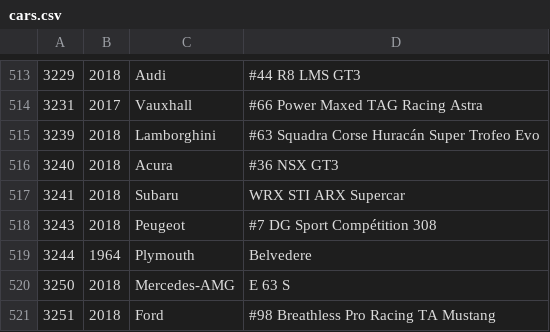
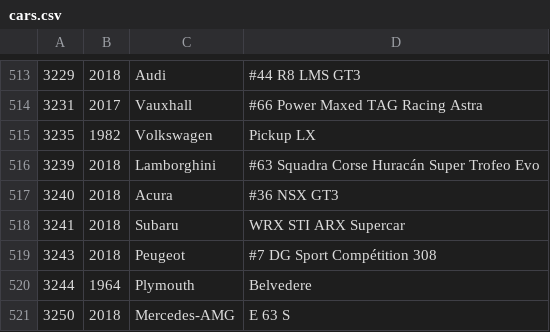
Before and after one commit to bluemanos/forza-motorsport-car-track-ordinal, a CSV file: fm8/cars.csv, drawn as a sheet; only a part is shown, gaps mark what is left out; the shorter side is filled out with more unchanged rows.

Commit message:
Volkswagen Pickup LX

```diff
--- a/fm8/cars.csv
+++ b/fm8/cars.csv
@@ -514,2 +514,3 @@
 3231,2017,Vauxhall,#66 Power Maxed TAG Racing Astra
+3235,1982,Volkswagen,Pickup LX
 3239,2018,Lamborghini,#63 Squadra Corse Huracán Super Trofeo Evo
```
Also changed, not shown: 2 other files.
